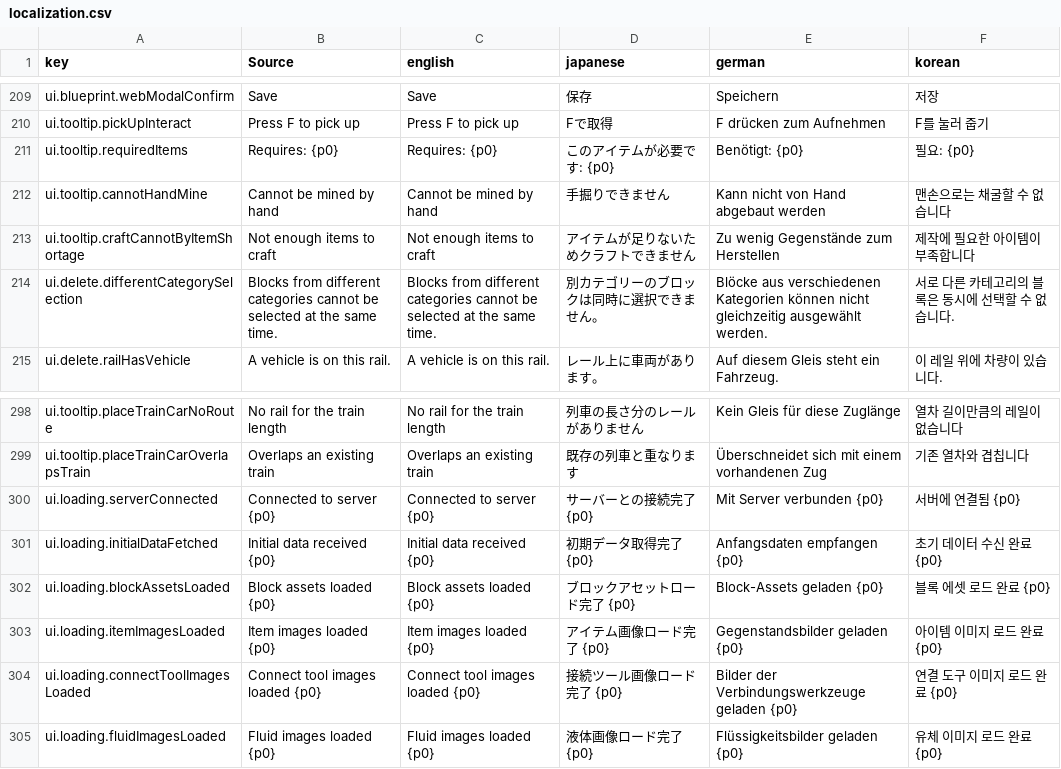
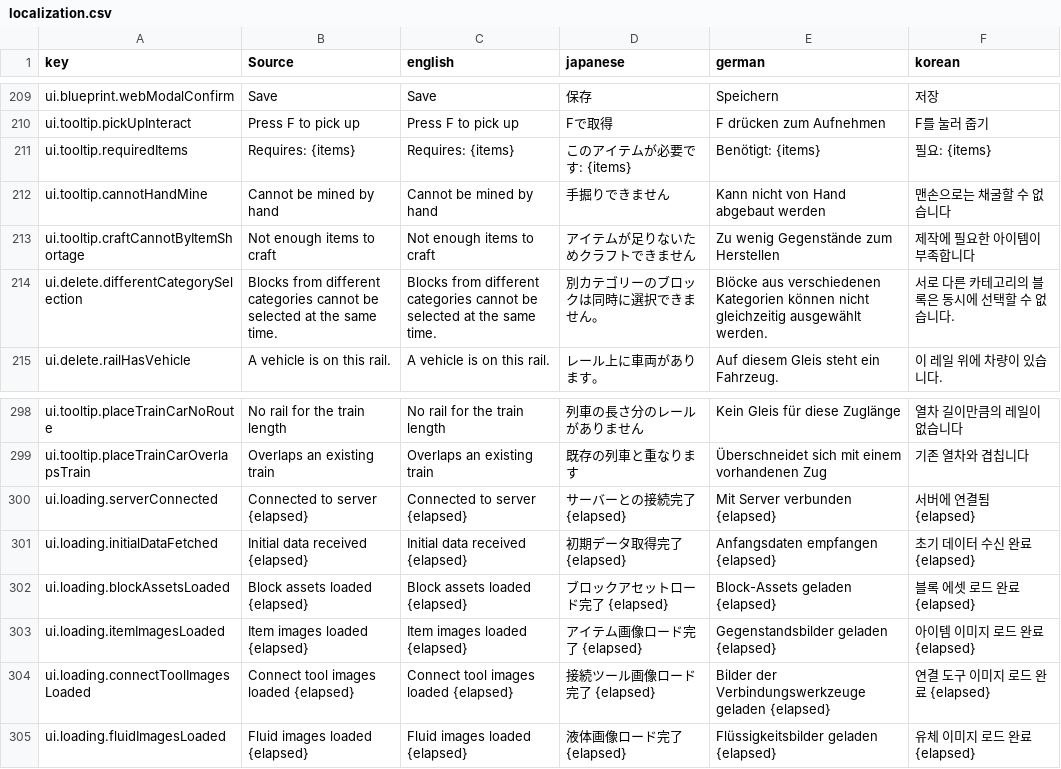
Before and after one commit to moorestech/moorestech, a CSV file: Localization/localization.csv, drawn as a sheet; only a part is shown, gaps mark what is left out; the diff covers the shown part only.

```diff
--- a/Localization/localization.csv
+++ b/Localization/localization.csv
@@ -210,3 +210,3 @@ ui.blueprint.webModalConfirm,Save,Save,保存,Speichern,저장
 ui.tooltip.pickUpInteract,Press F to pick up,Press F to pick up,Fで取得,F drücken zum Aufnehmen,F를 눌러 줍기
-ui.tooltip.requiredItems,Requires: {p0},Requires: {p0},このアイテムが必要です: {p0},Benötigt: {p0},필요: {p0}
+ui.tooltip.requiredItems,Requires: {items},Requires: {items},このアイテムが必要です: {items},Benötigt: {items},필요: {items}
 ui.tooltip.cannotHandMine,Cannot be mined by hand,Cannot be mined by hand,手掘りできません,Kann nicht von Hand abgebaut werden,맨손으로는 채굴할 수 없습니다
@@ -299,7 +299,7 @@ ui.tooltip.placeTrainCarNoRoute,No rail for the train length,No rail for the tra
 ui.tooltip.placeTrainCarOverlapsTrain,Overlaps an existing train,Overlaps an existing train,既存の列車と重なります,Überschneidet sich mit einem vorhandenen Zug,기존 열차와 겹칩니다
-ui.loading.serverConnected,Connected to server  {p0},Connected to server  {p0},サーバーとの接続完了  {p0},Mit Server verbunden  {p0},서버에 연결됨  {p0}
-ui.loading.initialDataFetched,Initial data received  {p0},Initial data received  {p0},初期データ取得完了  {p0},Anfangsdaten empfangen  {p0},초기 데이터 수신 완료  {p0}
-ui.loading.blockAssetsLoaded,Block assets loaded  {p0},Block assets loaded  {p0},ブロックアセットロード完了  {p0},Block-Assets geladen  {p0},블록 에셋 로드 완료  {p0}
-ui.loading.itemImagesLoaded,Item images loaded  {p0},Item images loaded  {p0},アイテム画像ロード完了  {p0},Gegenstandsbilder geladen  {p0},아이템 이미지 로드 완료  {p0}
-ui.loading.connectToolImagesLoaded,Connect tool images loaded  {p0},Connect tool images loaded  {p0},接続ツール画像ロード完了  {p0},Bilder der Verbindungswerkzeuge geladen  {p0},연결 도구 이미지 로드 완료  {p0}
-ui.loading.fluidImagesLoaded,Fluid images loaded  {p0},Fluid images loaded  {p0},液体画像ロード完了  {p0},Flüssigkeitsbilder geladen  {p0},유체 이미지 로드 완료  {p0}
+ui.loading.serverConnected,Connected to server  {elapsed},Connected to server  {elapsed},サーバーとの接続完了  {elapsed},Mit Server verbunden  {elapsed},서버에 연결됨  {elapsed}
+ui.loading.initialDataFetched,Initial data received  {elapsed},Initial data received  {elapsed},初期データ取得完了  {elapsed},Anfangsdaten empfangen  {elapsed},초기 데이터 수신 완료  {elapsed}
+ui.loading.blockAssetsLoaded,Block assets loaded  {elapsed},Block assets loaded  {elapsed},ブロックアセットロード完了  {elapsed},Block-Assets geladen  {elapsed},블록 에셋 로드 완료  {elapsed}
+ui.loading.itemImagesLoaded,Item images loaded  {elapsed},Item images loaded  {elapsed},アイテム画像ロード完了  {elapsed},Gegenstandsbilder geladen  {elapsed},아이템 이미지 로드 완료  {elapsed}
+ui.loading.connectToolImagesLoaded,Connect tool images loaded  {elapsed},Connect tool images loaded  {elapsed},接続ツール画像ロード完了  {elapsed},Bilder der Verbindungswerkzeuge geladen  {elapsed},연결 도구 이미지 로드 완료  {elapsed}
+ui.loading.fluidImagesLoaded,Fluid images loaded  {elapsed},Fluid images loaded  {elapsed},液体画像ロード完了  {elapsed},Flüssigkeitsbilder geladen  {elapsed},유체 이미지 로드 완료  {elapsed}
```
Also changed, not shown: 140 edited cells elsewhere in this file, 46 other files.
